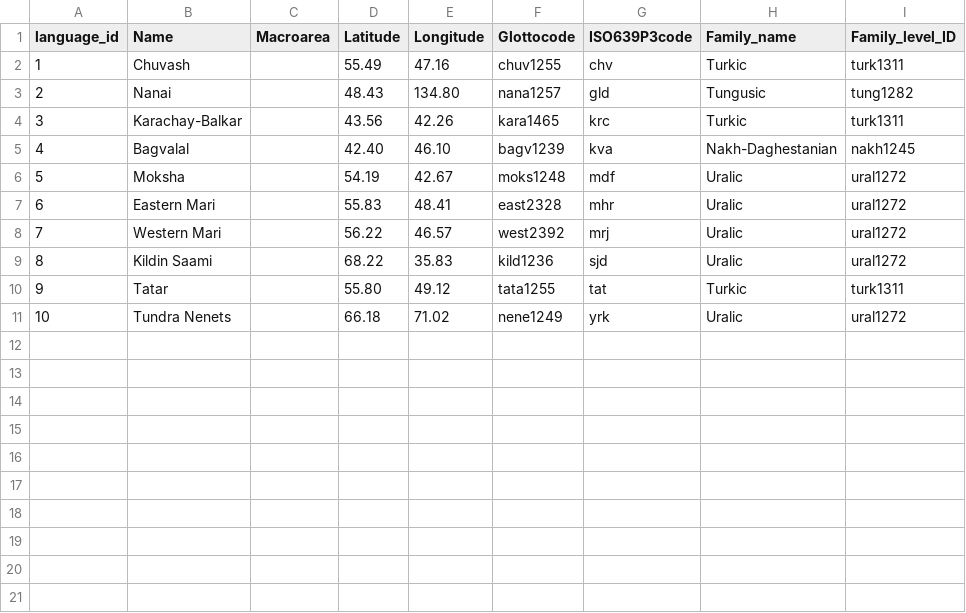
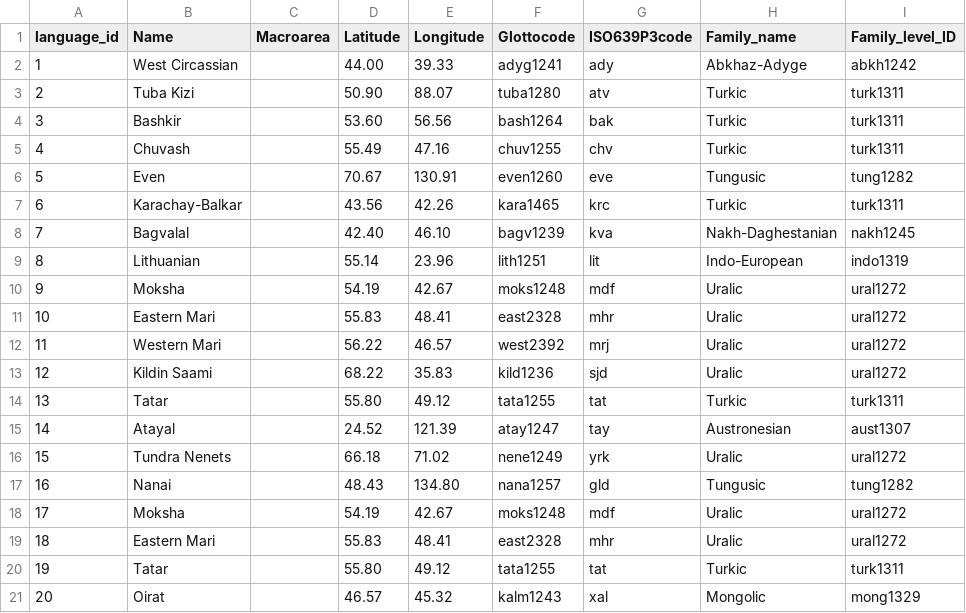
Before and after one commit to hse-adb/ADB, a CSV file: ADB/data/languages.csv, drawn as a sheet; addresses are those after the commit; the diff names each change by its address in the sheet, - before the commit and + after, or states it on an @@ line.

```diff
--- a/ADB/data/languages.csv
+++ b/ADB/data/languages.csv
+row 2: 1 | West Circassian |  | 44.00 | 39.33 | adyg1241 | ady | Abkhaz-Adyge | abkh1242
+row 3: 2 | Tuba Kizi |  | 50.90 | 88.07 | tuba1280 | atv | Turkic | turk1311
+row 4: 3 | Bashkir |  | 53.60 | 56.56 | bash1264 | bak | Turkic | turk1311
@@ column A (language_id) renumbered between rows 5 and 16 @@
+row 6: 5 | Even |  | 70.67 | 130.91 | even1260 | eve | Tungusic | tung1282
+row 9: 8 | Lithuanian |  | 55.14 | 23.96 | lith1251 | lit | Indo-European | indo1319
+row 15: 14 | Atayal |  | 24.52 | 121.39 | atay1247 | tay | Austronesian | aust1307
@@ row 3 moved to row 17: 16 @@
+row 18: 17 | Moksha |  | 54.19 | 42.67 | moks1248 | mdf | Uralic | ural1272
+row 19: 18 | Eastern Mari |  | 55.83 | 48.41 | east2328 | mhr | Uralic | ural1272
+row 20: 19 | Tatar |  | 55.80 | 49.12 | tata1255 | tat | Turkic | turk1311
+row 21: 20 | Oirat |  | 46.57 | 45.32 | kalm1243 | xal | Mongolic | mong1329
```
Also changed, not shown: ADB/data/groups.csv, ADB/data/lexeme_meaning.csv, 38 other files.
